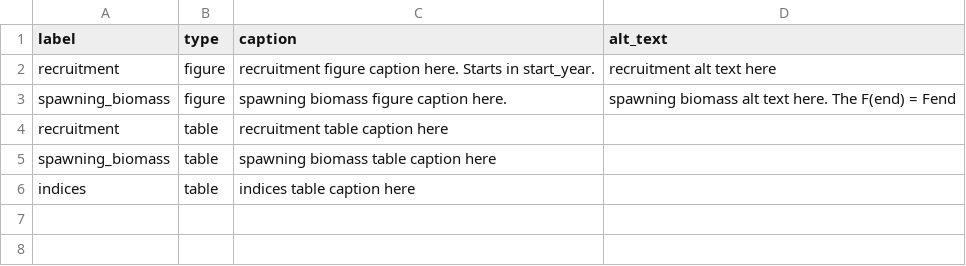
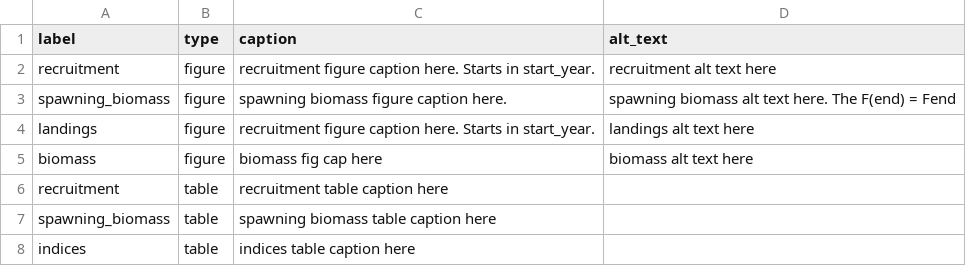
Before and after one commit to nmfs-ost/satf, a CSV file: inst/resources/captions_alttext.csv, drawn as a sheet.

Commit message:
added new placeholders for biomass and landings figures in captions/alt text csv

```diff
--- a/inst/resources/captions_alttext.csv
+++ b/inst/resources/captions_alttext.csv
@@ -3,2 +3,4 @@ recruitment,figure,recruitment figure caption here. Starts in start_year.,recrui
 spawning_biomass,figure,spawning biomass figure caption here. ,spawning biomass alt text here. The F(end) = Fend
+landings,figure,recruitment figure caption here. Starts in start_year.,landings alt text here
+biomass,figure,biomass fig cap here,biomass alt text here
 recruitment,table,recruitment table caption here,
```
